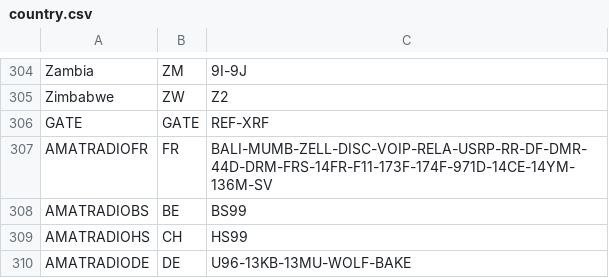
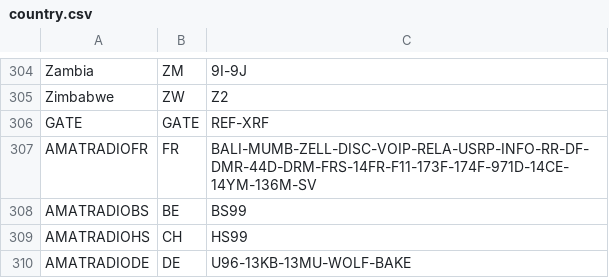
Before and after one commit to airphel/WPSD-HostFiles, a CSV file: country.csv, drawn as a sheet; only a part is shown, gaps mark what is left out.

Commit message:
Add files via upload

```diff
--- a/country.csv
+++ b/country.csv
@@ -306,3 +306,3 @@ Zimbabwe;ZW;Z2
 GATE;GATE;REF-XRF
-AMATRADIOFR;FR;BALI-MUMB-ZELL-DISC-VOIP-RELA-USRP-RR-DF-DMR-44D-DRM-FRS-14FR-F11-173F-174F-971D-14CE-14YM-136M-SV
+AMATRADIOFR;FR;BALI-MUMB-ZELL-DISC-VOIP-RELA-USRP-INFO-RR-DF-DMR-44D-DRM-FRS-14FR-F11-173F-174F-971D-14CE-14YM-136M-SV
 AMATRADIOBS;BE;BS99
```
